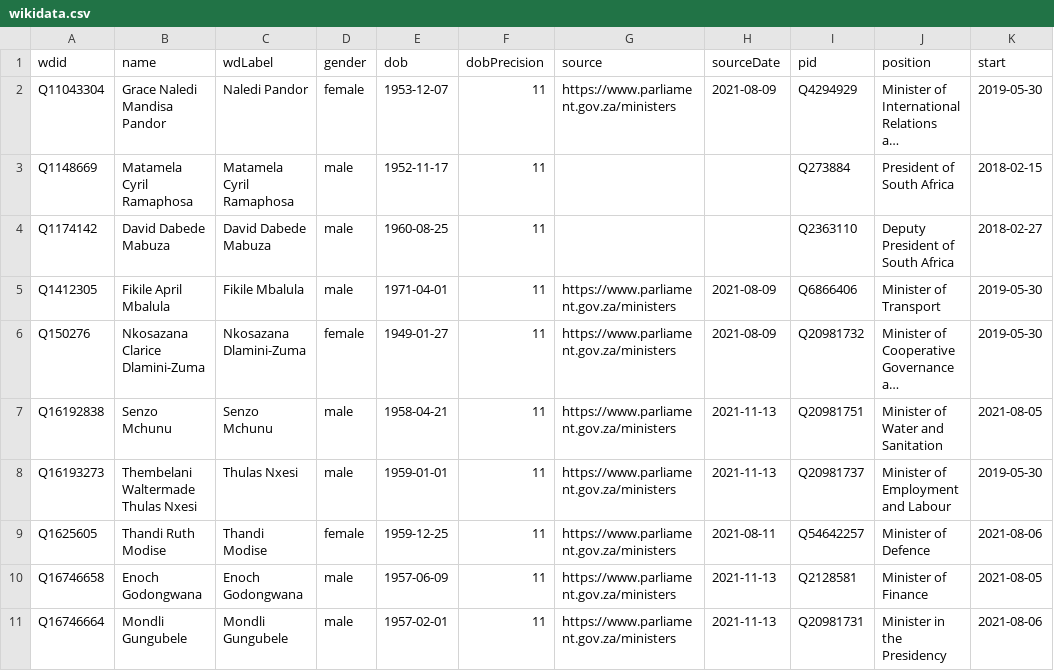
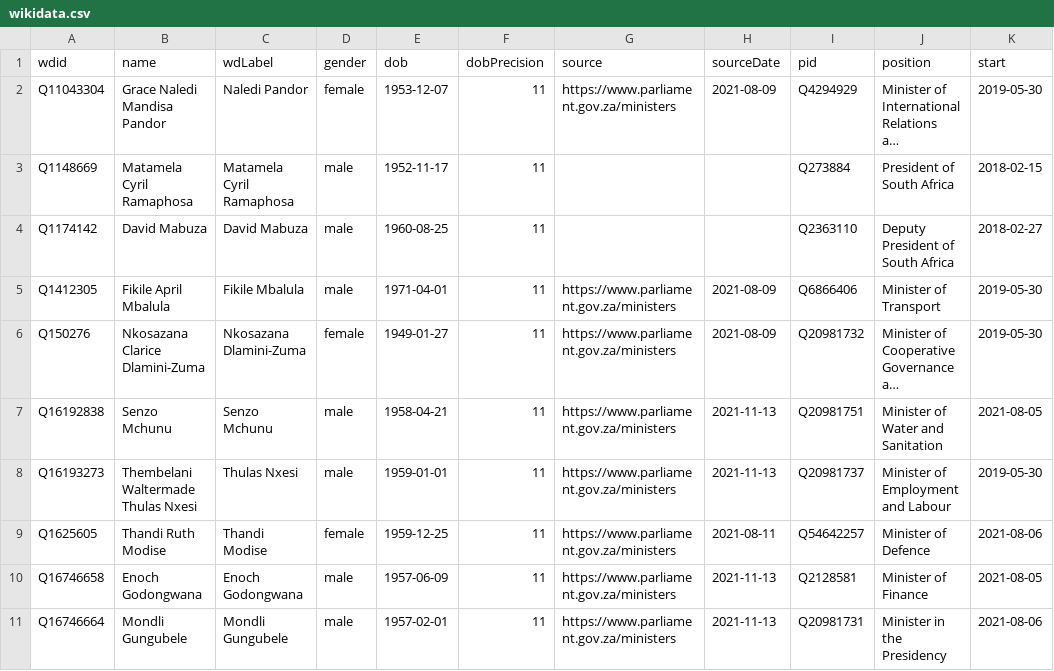
Before and after one commit to every-politician-scrapers/south-africa-cabinet, a CSV file: data/wikidata.csv, drawn as a sheet; only a part is shown; long unchanged cells end in …; the diff names each change by its address in the sheet, - before the commit and + after, or states it on an @@ line.

Commit message:
Compare external sources to Wikidata

```diff
--- a/data/wikidata.csv
+++ b/data/wikidata.csv
-B4 (name): David Dabede Mabuza
+B4 (name): David Mabuza
-C4 (wdLabel): David Dabede Mabuza
+C4 (wdLabel): David Mabuza
```
Also changed, not shown: 1 other file.
